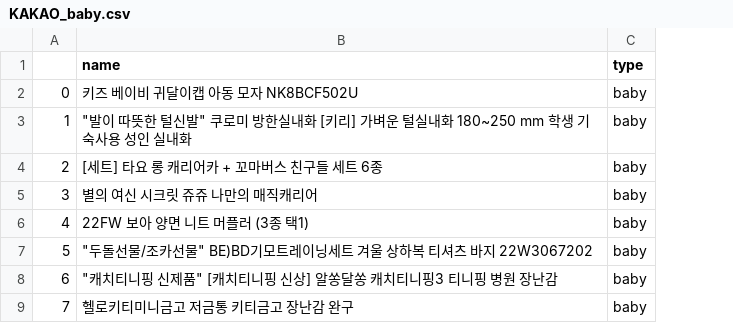
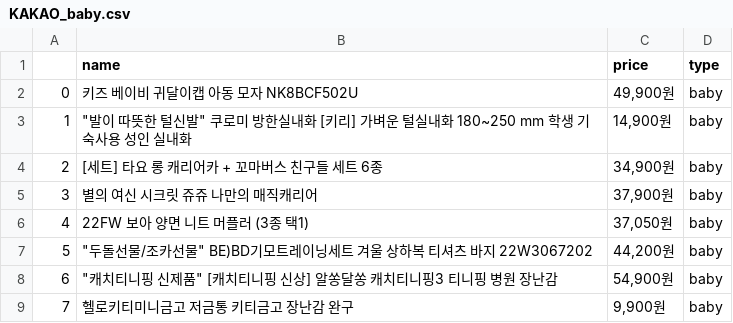
Before and after one commit to kwmheen/ven-us, a CSV file: KAKAO_baby.csv, drawn as a sheet; only a part is shown; the diff names each change by its address in the sheet, - before the commit and + after, or states it on an @@ line.

```diff
--- a/KAKAO_baby.csv
+++ b/KAKAO_baby.csv
+column C (price), rows 2-9: 49,900원 | 14,900원 | 34,900원 | 37,900원 | 37,050원 | 44,200원 | 54,900원 | 9,900원
```
Also changed, not shown: KAKAO_birthday.csv, 10 other files.
